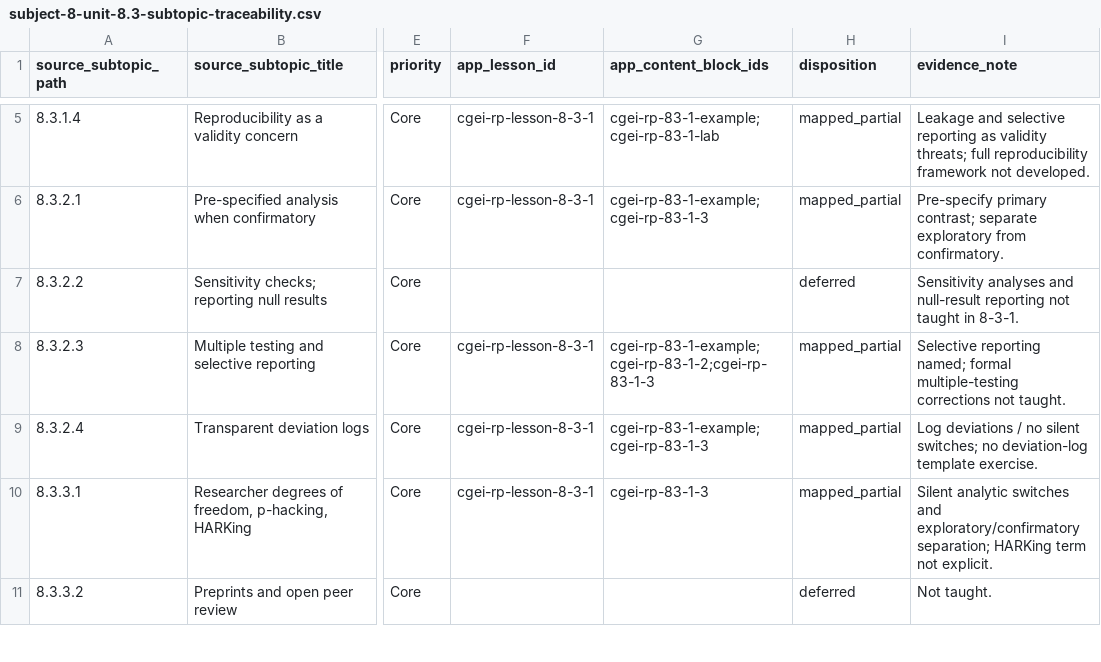
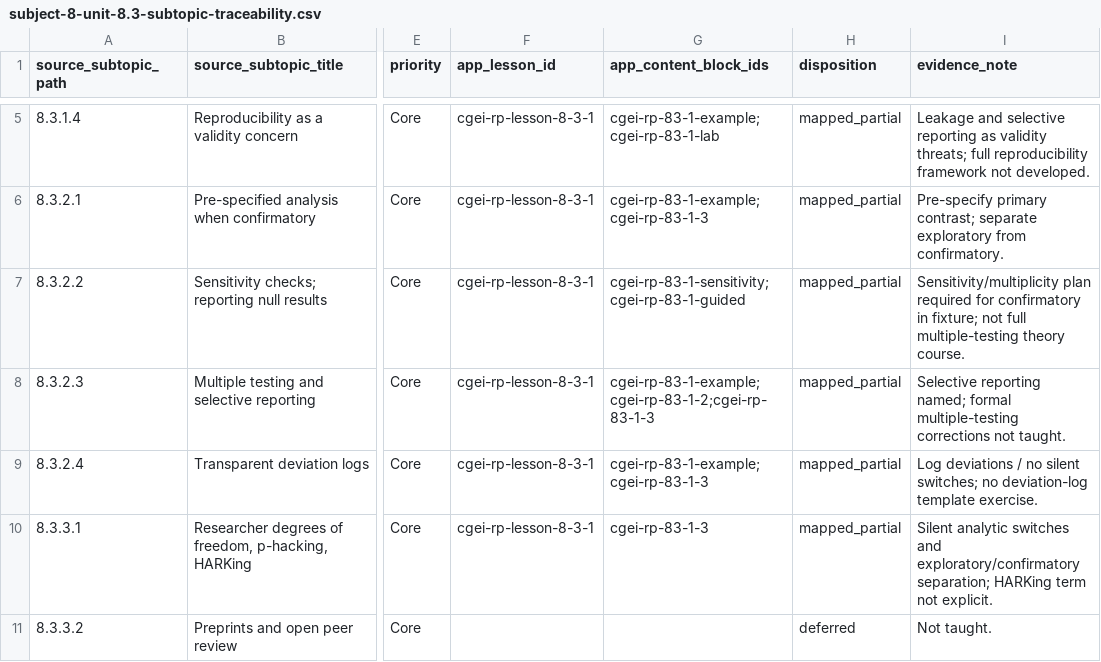
Before and after one commit to musab-shahid/my-study, a CSV file: docs/cgei/subject-8-unit-8.3-subtopic-traceability.csv, drawn as a sheet; only a part is shown, gaps mark what is left out; the diff names each change by its address in the sheet, - before the commit and + after, or states it on an @@ line.

Commit message:
feat(cgei): Unit 8.3 validity, sensitivity, and integrity practice
Teach sensitivity/multiplicity expectations for confirmatory work, add guided
threat table and independent repair task, extend the validity fixture, and map
8.3.2.2 as mapped_partial. Fixture still is not IRB approval.

```diff
--- a/docs/cgei/subject-8-unit-8.3-subtopic-traceability.csv
+++ b/docs/cgei/subject-8-unit-8.3-subtopic-traceability.csv
-F7 (app_lesson_id): (empty)
+F7 (app_lesson_id): cgei-rp-lesson-8-3-1
-G7 (app_content_block_ids): (empty)
+G7 (app_content_block_ids): cgei-rp-83-1-sensitivity;cgei-rp-83-1-guided
-H7 (disposition): deferred
+H7 (disposition): mapped_partial
-I7 (evidence_note): Sensitivity analyses and null-result reporting not taught in 8-3-1.
+I7 (evidence_note): Sensitivity/multiplicity plan required for confirmatory in fixture; not full multiple-testing theory course.
```
Also changed, not shown: docs/cgei/source-toc/core-leaf-coverage-report.csv, 3 other files.
